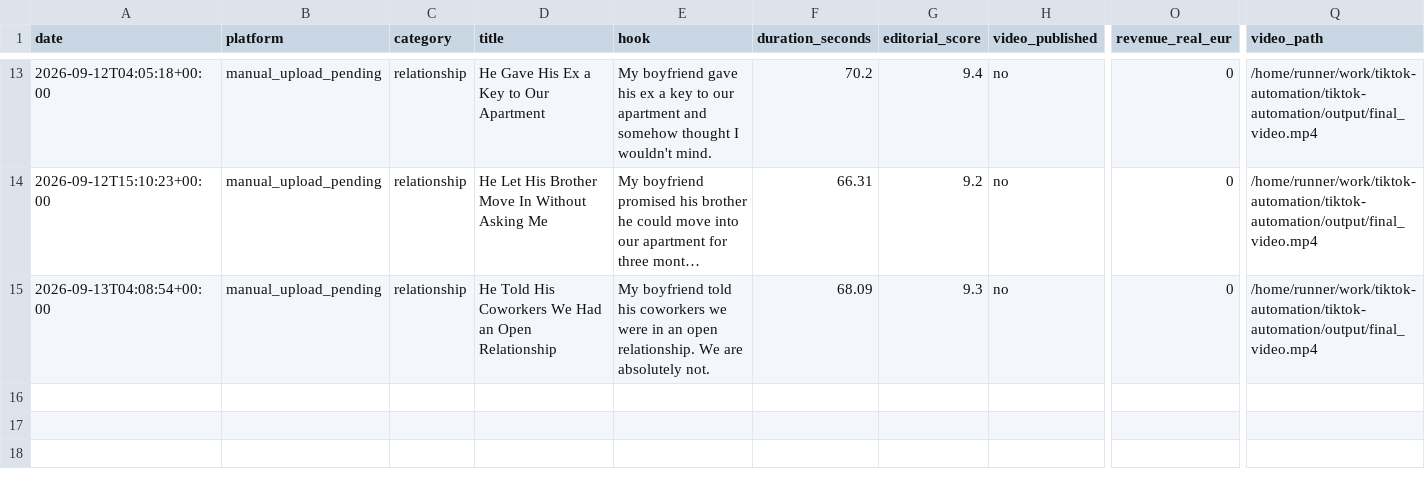
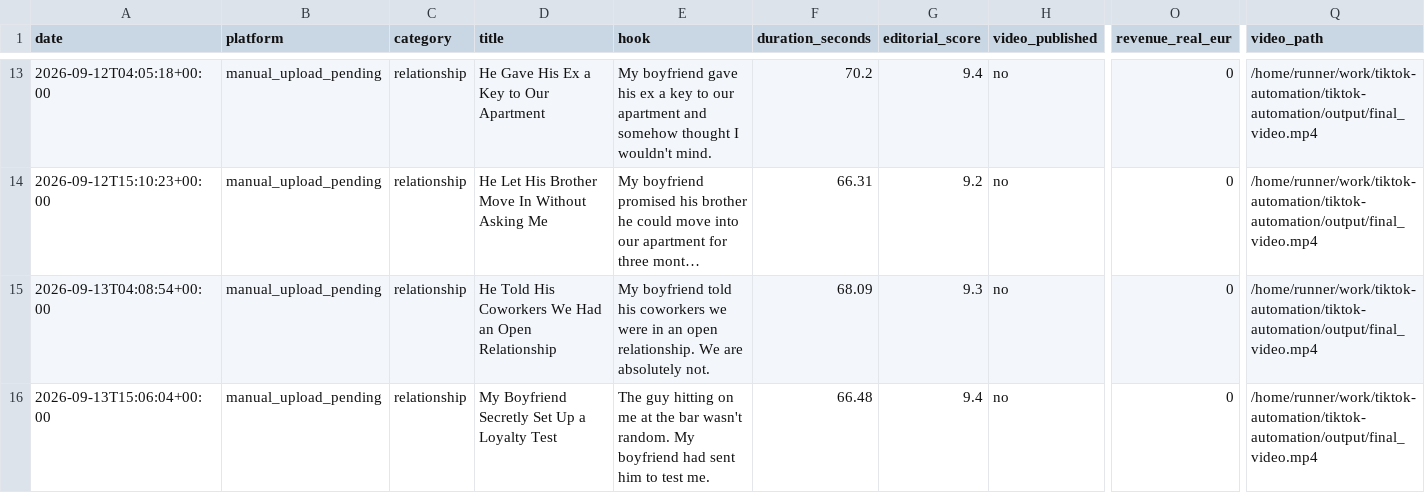
Before and after one commit to alex-perrucci/tiktok-automation, a CSV file: videos_log.csv, drawn as a sheet; only a part is shown, gaps mark what is left out; long unchanged cells end in …; rows hold the shown columns only; the diff names each change by its address in the sheet, - before the commit and + after, or states it on an @@ line.

```diff
--- a/videos_log.csv
+++ b/videos_log.csv
+row 16: 2026-09-13T15:06:04+00:00 | manual_upload_pending | relationship | My Boyfriend Secretly Set Up a Loyalty Test | The guy hitting on me at the bar wasn't random. My boyfriend had sent him to test me. | 66.48 | 9.4 | no | 0 | /home/runner/work/tiktok-automation/tiktok-automation/output/final_video.mp4
```
